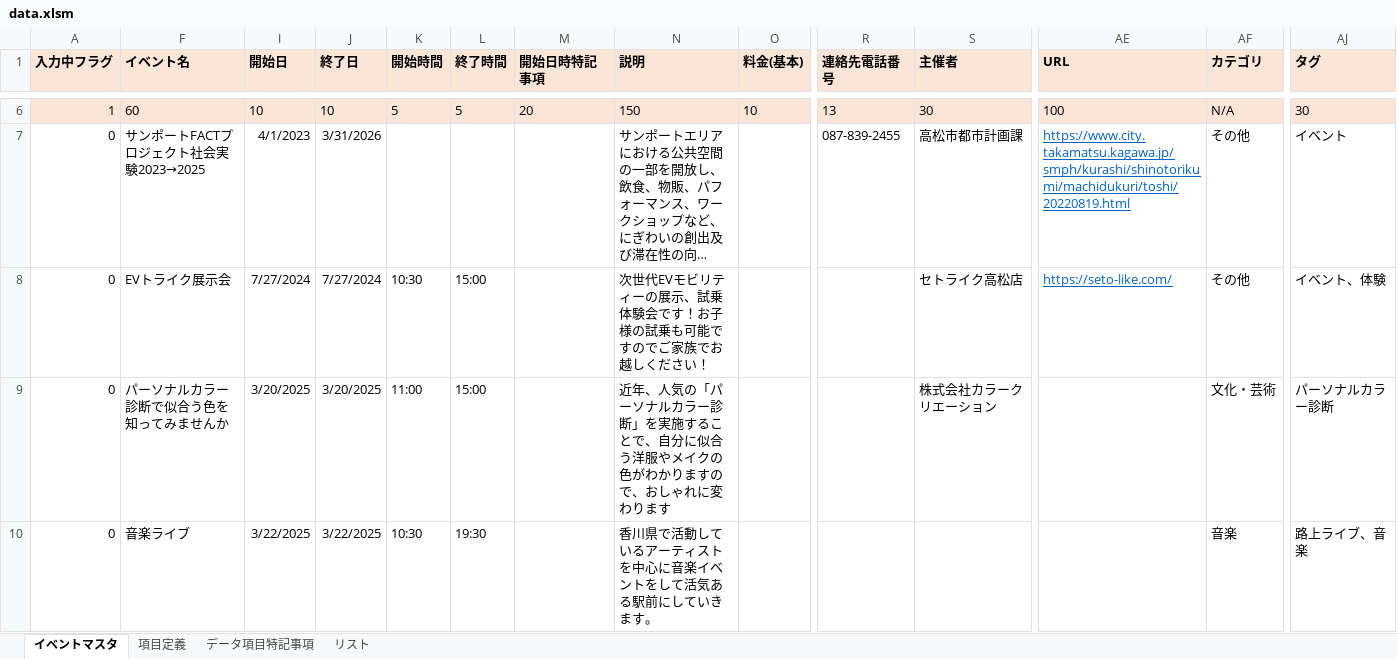
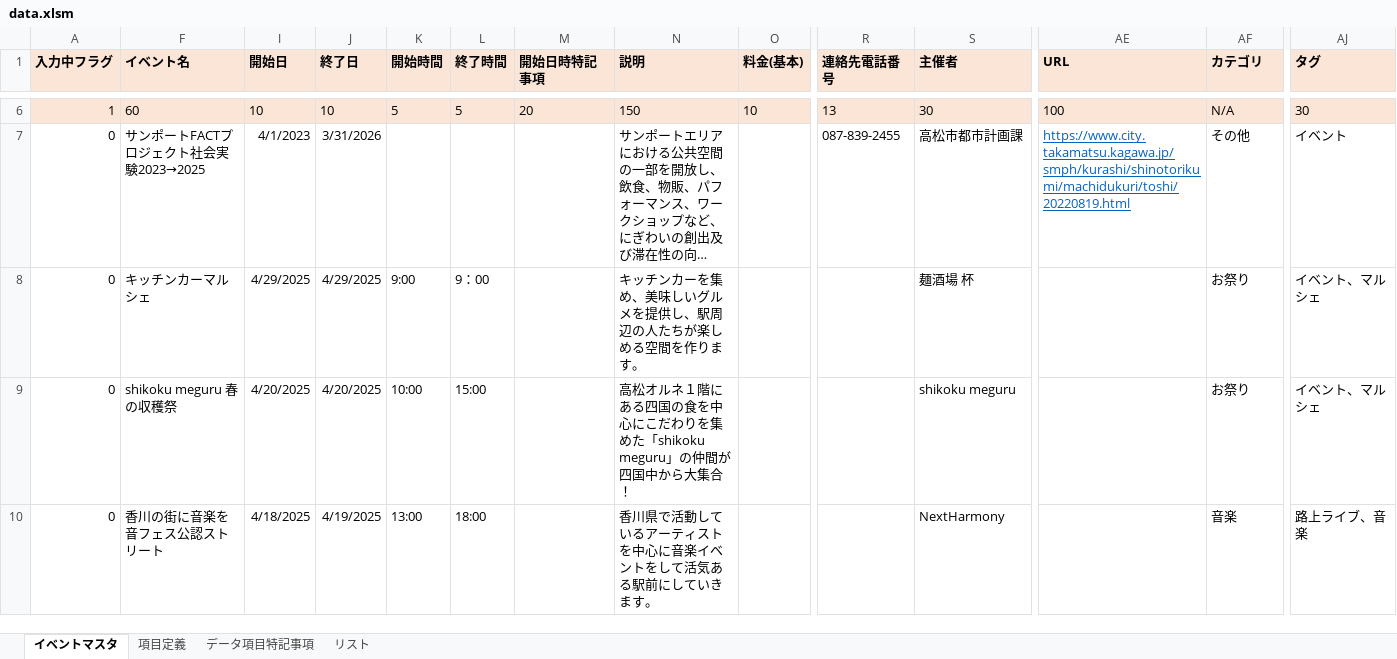
Before and after one commit to takamatsu-city/takamatsu-event-map, an Excel workbook: data.xlsm, sheet イベントマスタ, drawn as a sheet; only a part is shown, gaps mark what is left out; long unchanged cells end in …; values as stored, in another font and other column widths than the file's, no borders; conditional formats not drawn; the diff covers the shown part only; the diff names each change by its address in the sheet, - before the commit and + after, or states it on an @@ line.

```diff
--- a/data.xlsm (sheet イベントマスタ)
+++ b/data.xlsm (sheet イベントマスタ)
-F8 (イベント名): EVトライク展示会
+F8 (イベント名): キッチンカーマルシェ
-I8 (開始日): 7/27/2024
+I8 (開始日): 4/29/2025
-J8 (終了日): 7/27/2024
+J8 (終了日): 4/29/2025
-K8 (開始時間): 10:30
+K8 (開始時間): 9:00
-L8 (終了時間): 15:00
+L8 (終了時間): 9：00
-N8 (説明): 次世代EVモビリティーの展示、試乗体験会です！お子様の試乗も可能ですのでご家族でお越しください！
+N8 (説明): キッチンカーを集め、美味しいグルメを提供し、駅周辺の人たちが楽しめる空間を作ります。
-S8 (主催者): セトライク高松店
+S8 (主催者): 麺酒場 杯
-AE8 (URL): https://seto-like.com/
+AE8 (URL): (empty)
-AF8 (カテゴリ): その他
+AF8 (カテゴリ): お祭り
-AJ8 (タグ): イベント、体験
+AJ8 (タグ): イベント、マルシェ
-F9 (イベント名): パーソナルカラー診断で似合う色を知ってみませんか
+F9 (イベント名): shikoku meguru 春の収穫祭
-I9 (開始日): 3/20/2025
+I9 (開始日): 4/20/2025
-J9 (終了日): 3/20/2025
+J9 (終了日): 4/20/2025
-K9 (開始時間): 11:00
+K9 (開始時間): 10:00
-N9 (説明): 近年、人気の「パーソナルカラー診断」を実施することで、自分に似合う洋服やメイクの色がわかりますので、おしゃれに変わります
+N9 (説明): 高松オルネ１階にある四国の食を中心にこだわりを集めた「shikoku meguru」の仲間が四国中から大集合！
-S9 (主催者): 株式会社カラークリエーション
+S9 (主催者): shikoku meguru
-AF9 (カテゴリ): 文化・芸術
+AF9 (カテゴリ): お祭り
-AJ9 (タグ): パーソナルカラー診断
+AJ9 (タグ): イベント、マルシェ
-F10 (イベント名): 音楽ライブ
+F10 (イベント名): 香川の街に音楽を音フェス公認ストリート
-I10 (開始日): 3/22/2025
+I10 (開始日): 4/18/2025
-J10 (終了日): 3/22/2025
+J10 (終了日): 4/19/2025
-K10 (開始時間): 10:30
+K10 (開始時間): 13:00
-L10 (終了時間): 19:30
+L10 (終了時間): 18:00
-S10 (主催者): (empty)
+S10 (主催者): NextHarmony
```
Also changed, not shown: 3 added rows, 3 removed rows and 12 edited cells elsewhere in this sheet.
